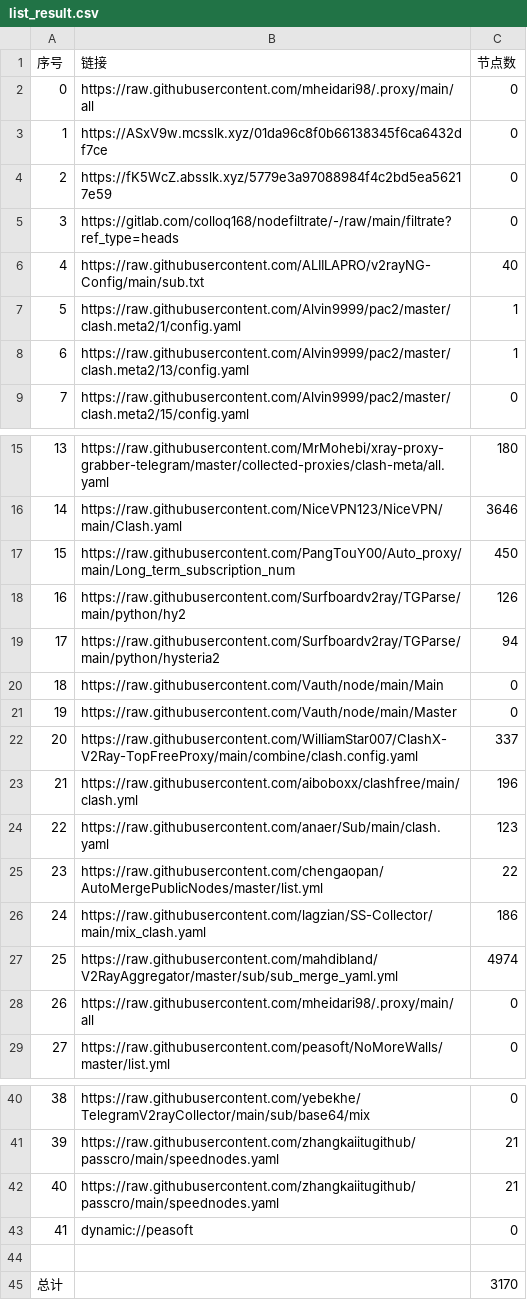
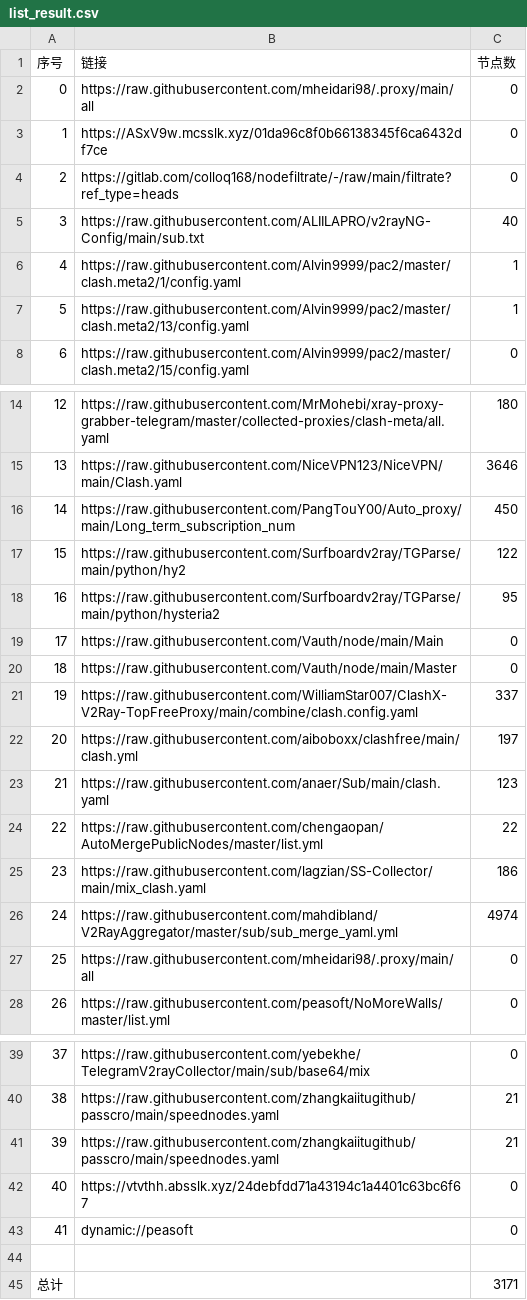
Before and after one commit to EvilCY/NoMoreWalls, a CSV file: list_result.csv, drawn as a sheet; only a part is shown, gaps mark what is left out; removed rows and columns are numbered as before the commit, all else as after; the diff names each change by its address in the sheet, - before the commit and + after, or states it on an @@ line.

```diff
--- a/list_result.csv
+++ b/list_result.csv
-row 4: 2 | https://fK5WcZ.absslk.xyz/5779e3a97088984f4c2bd5ea56217e59 | 0
@@ column A (序号) renumbered between rows 4 and 41 @@
-C17 (节点数): 126
+C17 (节点数): 122
-C18 (节点数): 94
+C18 (节点数): 95
-C22 (节点数): 196
+C22 (节点数): 197
+row 42: 40 | https://vtvthh.absslk.xyz/24debfdd71a43194c1a4401c63bc6f67 | 0
-C45 (节点数): 3170
+C45 (节点数): 3171
```
Also changed, not shown: 37 other files.
